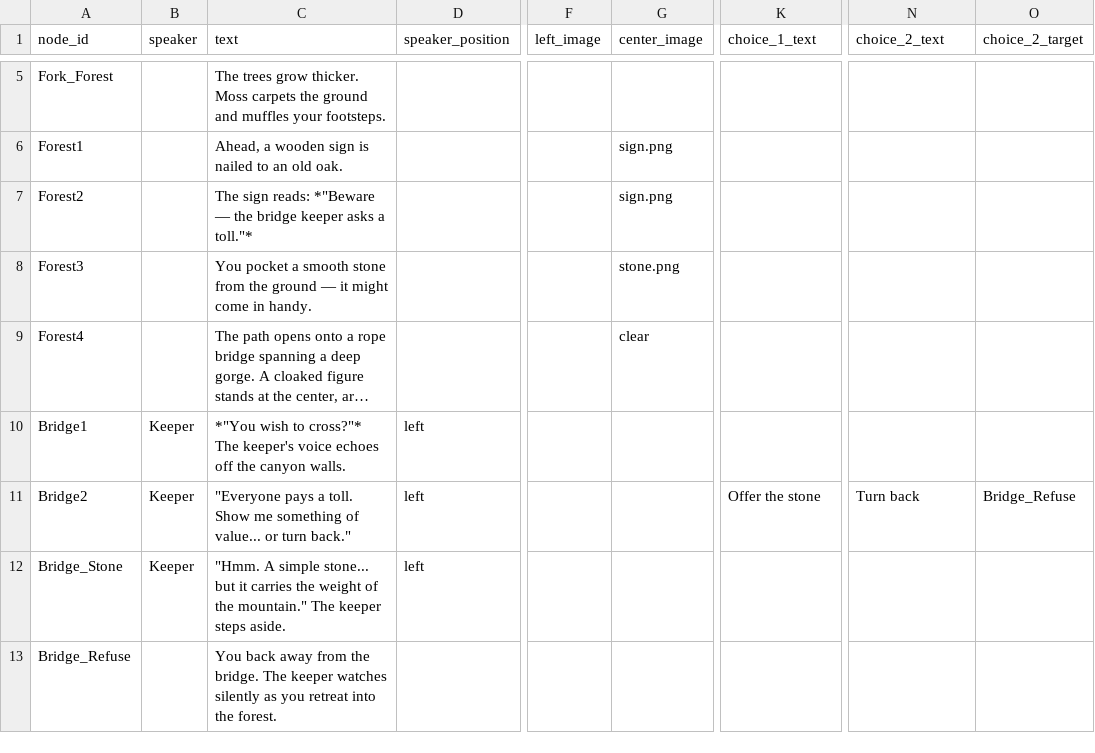
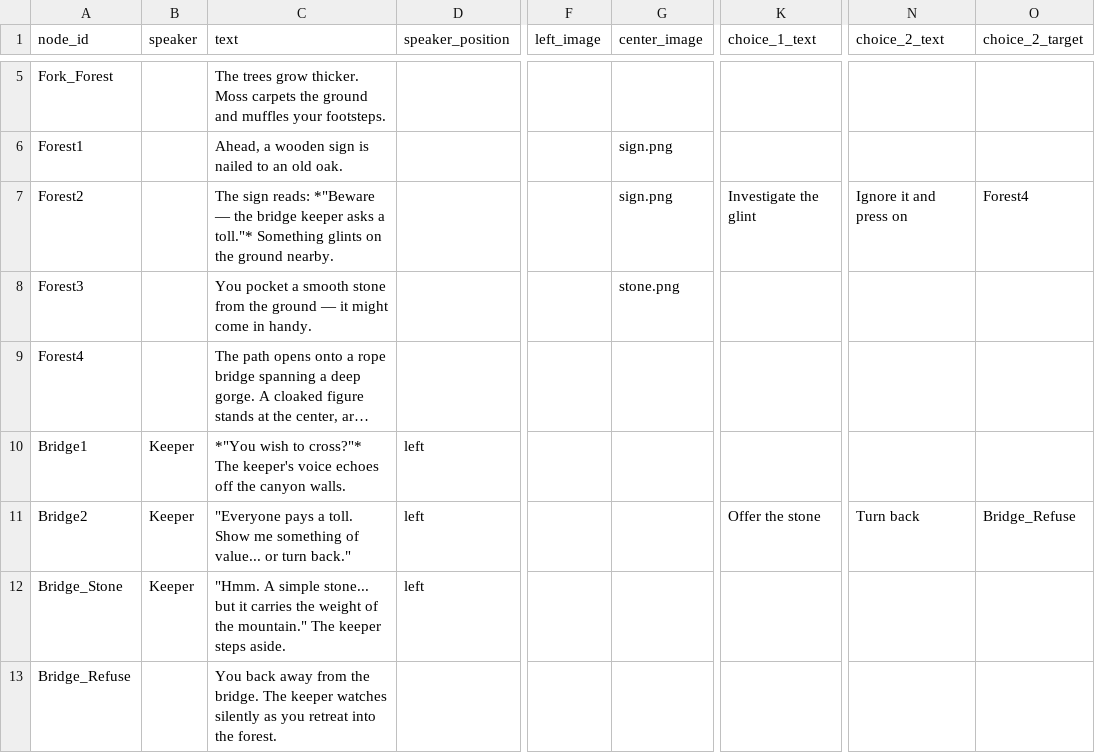
Before and after one commit to themaka/Narrative_Web_Games, a CSV file: sample/story.csv, drawn as a sheet; only a part is shown, gaps mark what is left out; long unchanged cells end in …; the diff names each change by its address in the sheet, - before the commit and + after, or states it on an @@ line.

```diff
--- a/sample/story.csv
+++ b/sample/story.csv
-C7 (text): …a toll."*
+C7 (text): …a toll."* Something glints on the ground nearby.
-K7 (choice_1_text): (empty)
+K7 (choice_1_text): Investigate the glint
-N7 (choice_2_text): (empty)
+N7 (choice_2_text): Ignore it and press on
-O7 (choice_2_target): (empty)
+O7 (choice_2_target): Forest4
-G9 (center_image): clear
+G9 (center_image): (empty)
```
Also changed, not shown: 5 other files.
